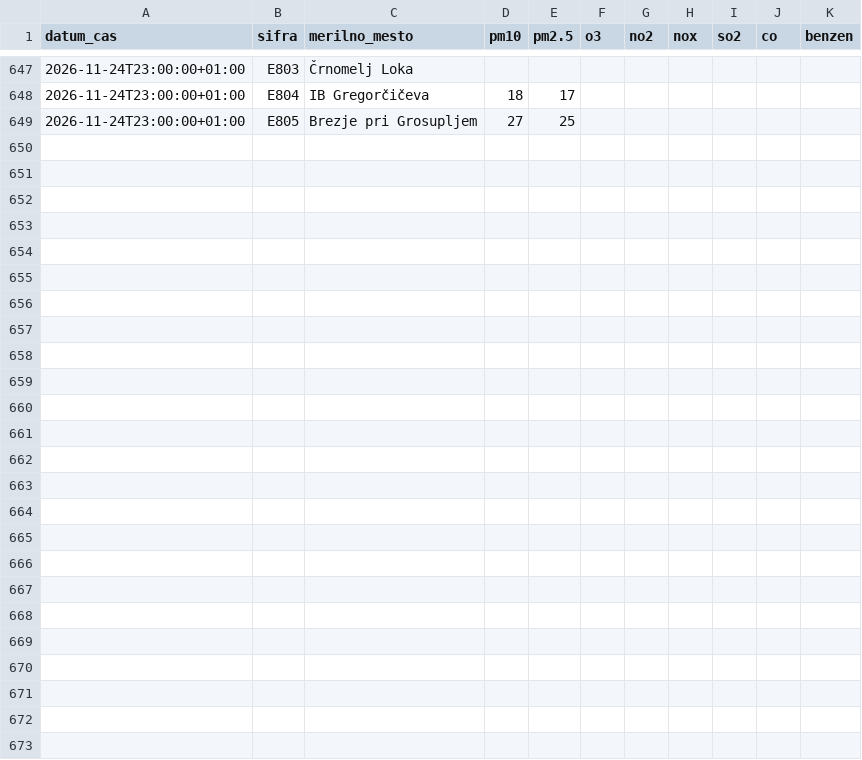
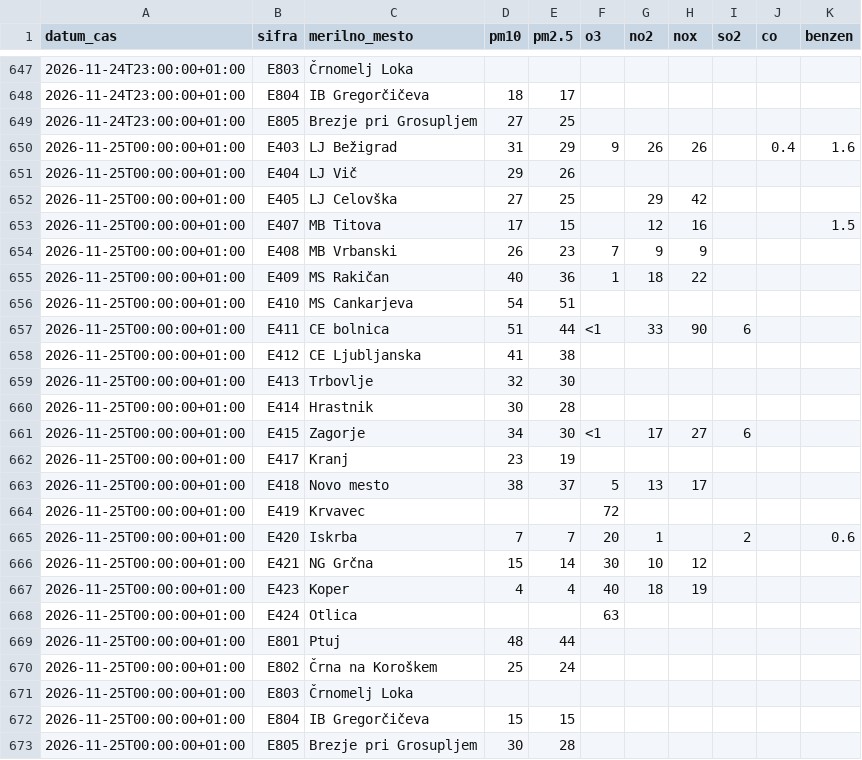
Before and after one commit to gozlk/ones-zrak-podatki, a CSV file: data/urni/2026-11.csv, drawn as a sheet; only a part is shown, gaps mark what is left out.

```diff
--- a/data/urni/2026-11.csv
+++ b/data/urni/2026-11.csv
@@ -649 +649,25 @@ datum_cas,sifra,merilno_mesto,pm10,pm2.5,o3,no2,nox,so2,co,benzen
 2026-11-24T23:00:00+01:00,E805,Brezje pri Grosupljem,27,25,,,,,,
+2026-11-25T00:00:00+01:00,E403,LJ Bežigrad,31,29,9,26,26,,0.4,1.6
+2026-11-25T00:00:00+01:00,E404,LJ Vič,29,26,,,,,,
+2026-11-25T00:00:00+01:00,E405,LJ Celovška,27,25,,29,42,,,
+2026-11-25T00:00:00+01:00,E407,MB Titova,17,15,,12,16,,,1.5
+2026-11-25T00:00:00+01:00,E408,MB Vrbanski,26,23,7,9,9,,,
+2026-11-25T00:00:00+01:00,E409,MS Rakičan,40,36,1,18,22,,,
+2026-11-25T00:00:00+01:00,E410,MS Cankarjeva,54,51,,,,,,
+2026-11-25T00:00:00+01:00,E411,CE bolnica,51,44,<1,33,90,6,,
+2026-11-25T00:00:00+01:00,E412,CE Ljubljanska,41,38,,,,,,
+2026-11-25T00:00:00+01:00,E413,Trbovlje,32,30,,,,,,
+2026-11-25T00:00:00+01:00,E414,Hrastnik,30,28,,,,,,
+2026-11-25T00:00:00+01:00,E415,Zagorje,34,30,<1,17,27,6,,
+2026-11-25T00:00:00+01:00,E417,Kranj,23,19,,,,,,
+2026-11-25T00:00:00+01:00,E418,Novo mesto,38,37,5,13,17,,,
+2026-11-25T00:00:00+01:00,E419,Krvavec,,,72,,,,,
+2026-11-25T00:00:00+01:00,E420,Iskrba,7,7,20,1,,2,,0.6
+2026-11-25T00:00:00+01:00,E421,NG Grčna,15,14,30,10,12,,,
+2026-11-25T00:00:00+01:00,E423,Koper,4,4,40,18,19,,,
+2026-11-25T00:00:00+01:00,E424,Otlica,,,63,,,,,
+2026-11-25T00:00:00+01:00,E801,Ptuj,48,44,,,,,,
+2026-11-25T00:00:00+01:00,E802,Črna na Koroškem,25,24,,,,,,
+2026-11-25T00:00:00+01:00,E803,Črnomelj Loka,,,,,,,,
+2026-11-25T00:00:00+01:00,E804,IB Gregorčičeva,15,15,,,,,,
+2026-11-25T00:00:00+01:00,E805,Brezje pri Grosupljem,30,28,,,,,,
```
